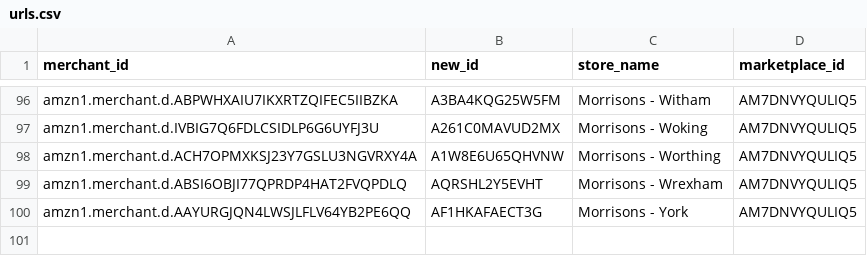
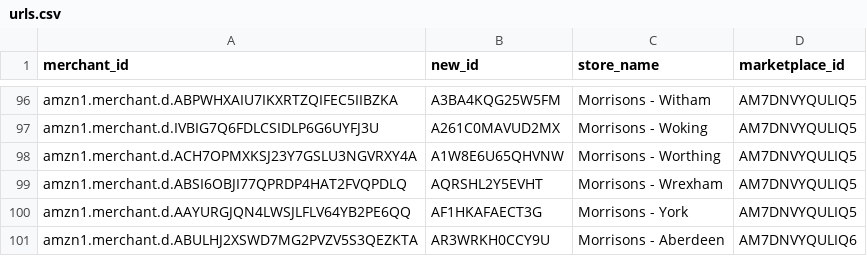
Before and after one commit to Daave2/amazon-scraper-2025, a CSV file: urls.csv, drawn as a sheet; only a part is shown, gaps mark what is left out; the diff names each change by its address in the sheet, - before the commit and + after, or states it on an @@ line.

Commit message:
Added Aberdeen

```diff
--- a/urls.csv
+++ b/urls.csv
+row 101: amzn1.merchant.d.ABULHJ2XSWD7MG2PVZV5S3QEZKTA | AR3WRKH0CCY9U | Morrisons - Aberdeen | AM7DNVYQULIQ6
```
